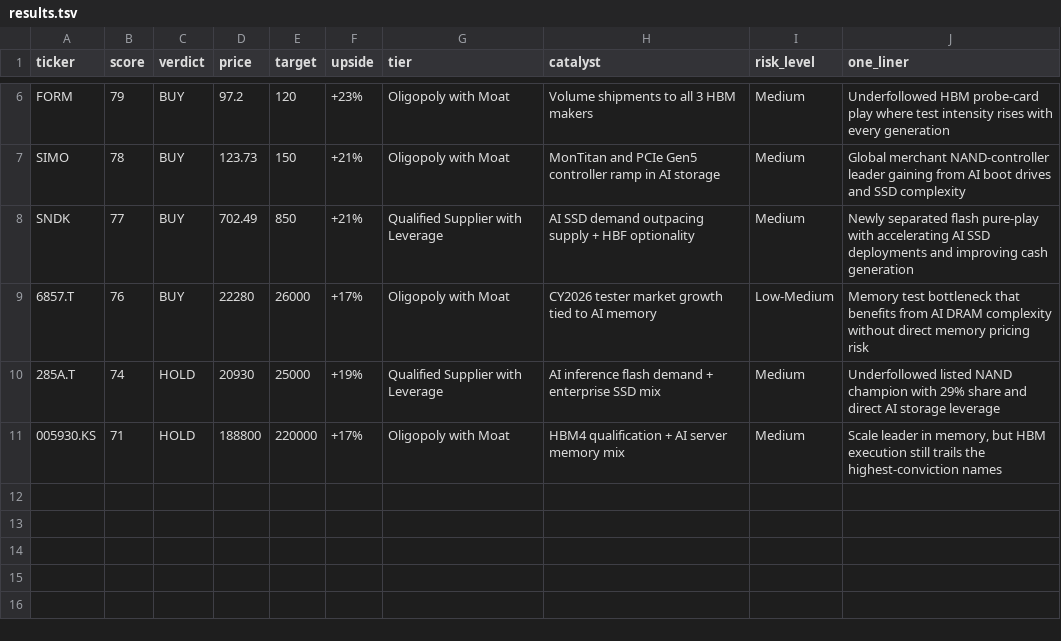
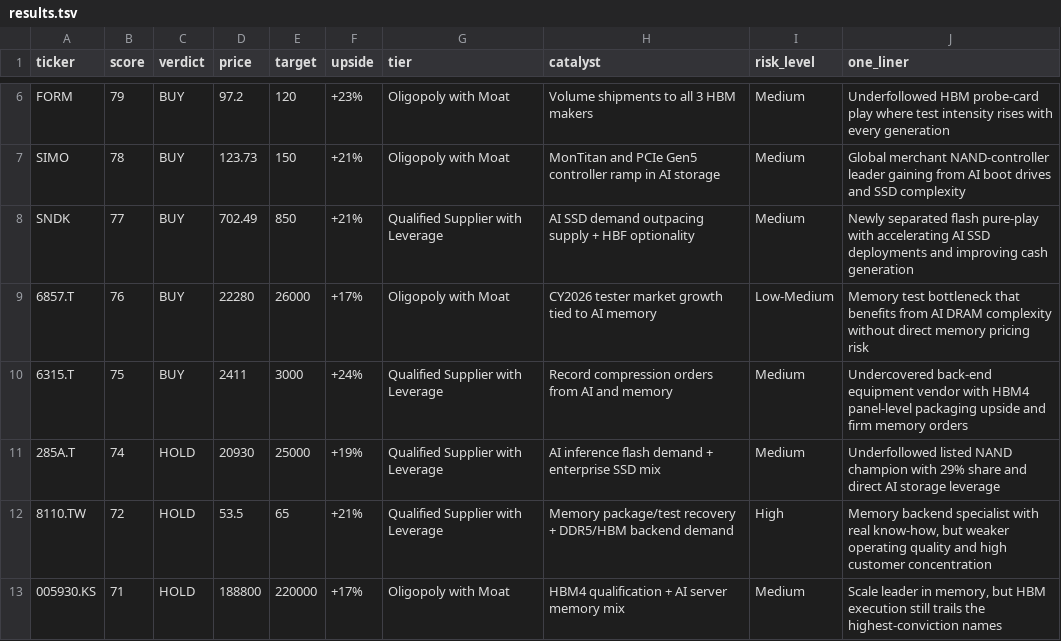
Before and after one commit to timlihk/Investing, a TSV file: memory-supercycle/results.tsv, drawn as a sheet; only a part is shown, gaps mark what is left out; the diff names each change by its address in the sheet, - before the commit and + after, or states it on an @@ line.

Commit message:
Add more memory supercycle undercovered names

```diff
--- a/memory-supercycle/results.tsv
+++ b/memory-supercycle/results.tsv
+row 10: 6315.T | 75 | BUY | 2411 | 3000 | +24% | Qualified Supplier with Leverage | Record compression orders from AI and memory | Medium | Undercovered back-end equipment vendor with HBM4 panel-level packaging upside and firm memory orders
+row 12: 8110.TW | 72 | HOLD | 53.5 | 65 | +21% | Qualified Supplier with Leverage | Memory package/test recovery + DDR5/HBM backend demand | High | Memory backend specialist with real know-how, but weaker operating quality and high customer concentration
```
Also changed, not shown: 4 other files.
